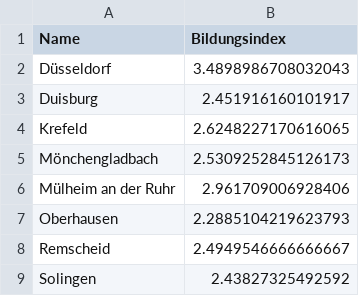
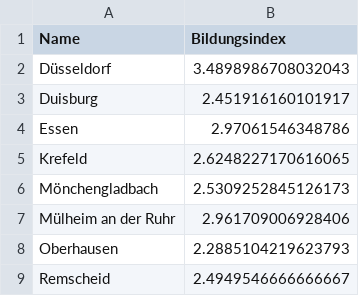
Before and after one commit to Inab1993/Regressionsmodelle_fuer_EGH-Leistungen, a CSV file: data/processed/bildungsabschluss_2024.csv, drawn as a sheet; only a part is shown; the shorter side is filled out with more unchanged rows.

```diff
--- a/data/processed/bildungsabschluss_2024.csv
+++ b/data/processed/bildungsabschluss_2024.csv
@@ -3,2 +3,3 @@ Düsseldorf,3.4898986708032043
 Duisburg,2.451916160101917
+Essen,2.97061546348786
 Krefeld,2.6248227170616065
```
Also changed, not shown: data/processed/bevoelkerung_2024.csv, data/processed/hilfen_2024.csv, 23 other files.
